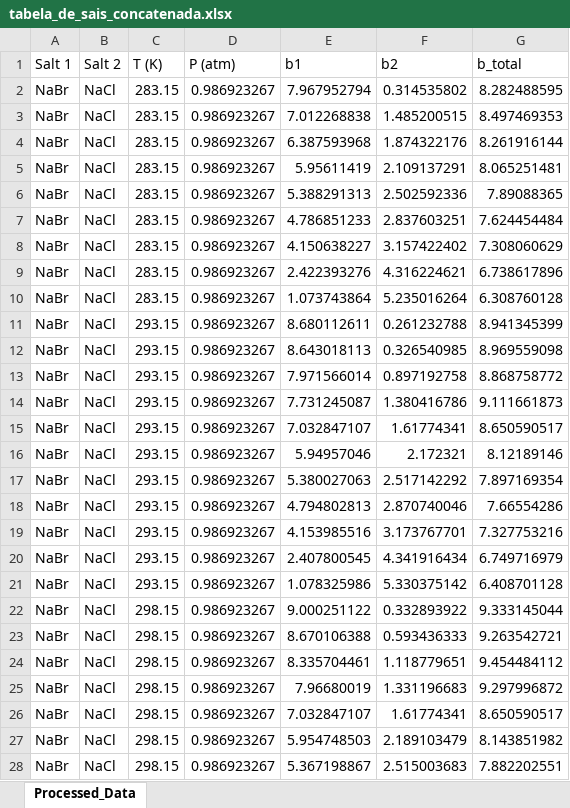
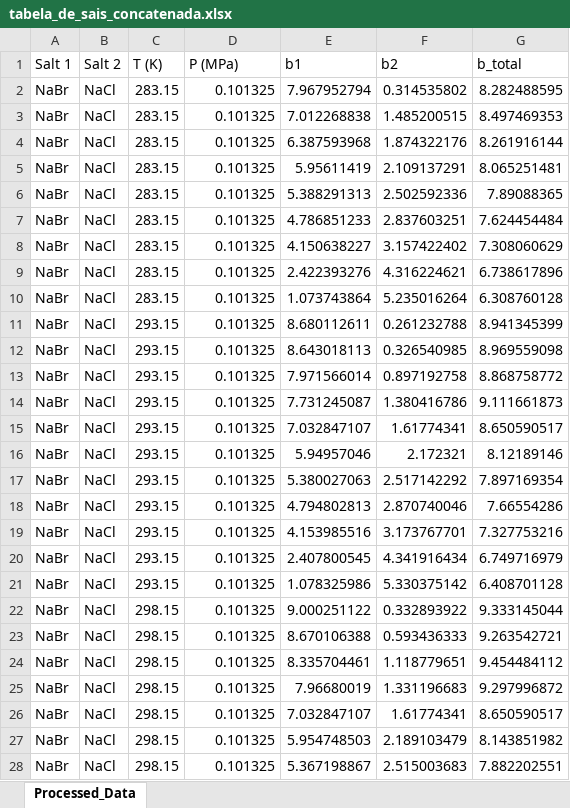
Before and after one commit to nupeg/STERNARY_PROJECT, an Excel workbook: data/output/tabela_de_sais_concatenada.xlsx, sheet Processed_Data, drawn as a sheet; only a part is shown; values as stored, in another font and other column widths than the file's, no borders; the diff covers the shown part only; the diff names each change by its address in the sheet, - before the commit and + after, or states it on an @@ line.

```diff
--- a/data/output/tabela_de_sais_concatenada.xlsx (sheet Processed_Data)
+++ b/data/output/tabela_de_sais_concatenada.xlsx (sheet Processed_Data)
-D1: P (atm)
+D1: P (MPa)
-D2:D28 (P (MPa)): 0.986923267
+D2:D28 (P (MPa)): 0.101325
```
Also changed, not shown: 1185 edited cells elsewhere in this sheet, data/input/tabela_de_sais_linke.xlsx, data/output/tabela_de_solubilidade.xlsx, 7 other files.
